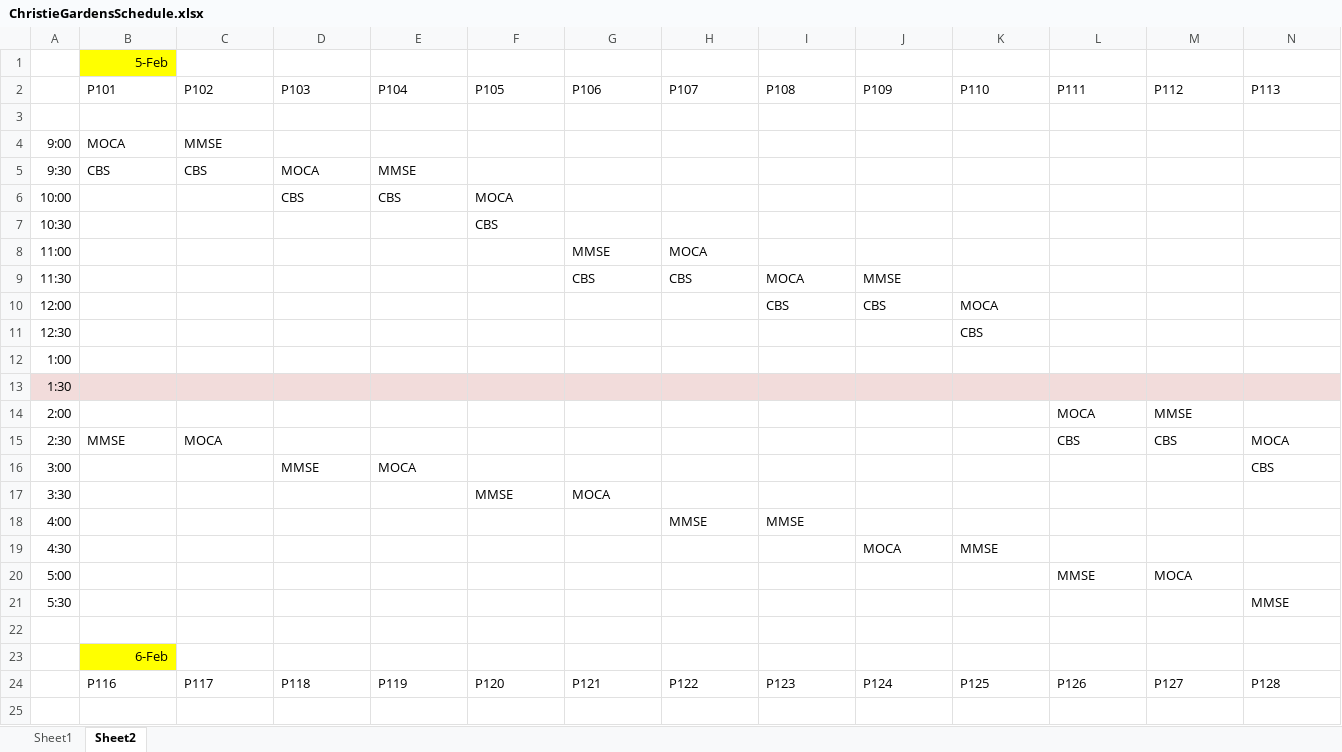
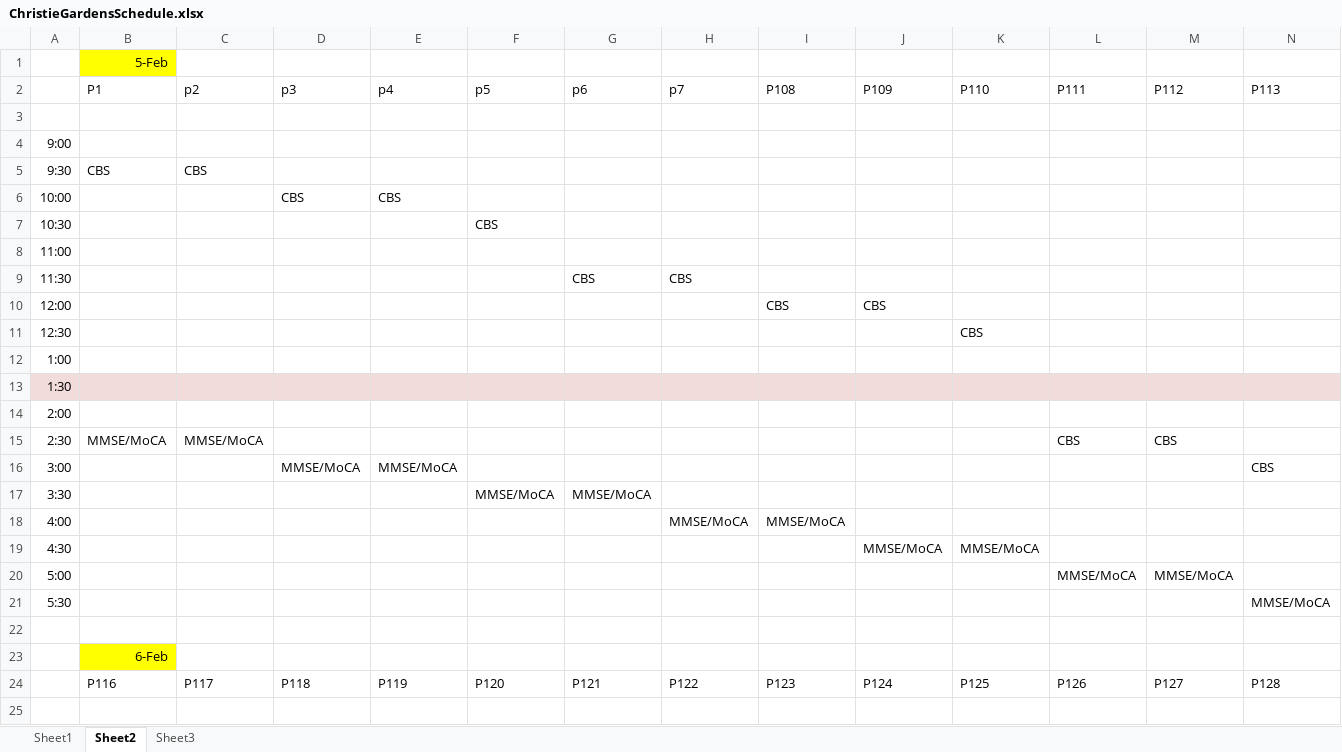
Before and after one commit to asternin/PhDProject, an Excel workbook: CBS/ChristieGardensSchedule.xlsx, sheet Sheet2, drawn as a sheet; only a part is shown; values as stored, in another font and other column widths than the file's, no borders; the diff covers the shown part only; the diff names each change by its address in the sheet, - before the commit and + after, or states it on an @@ line.

```diff
--- a/CBS/ChristieGardensSchedule.xlsx (sheet Sheet2)
+++ b/CBS/ChristieGardensSchedule.xlsx (sheet Sheet2)
+sheet tab: Sheet3
-B2: P101
+B2: P1
-C2: P102
+C2: p2
-D2: P103
+D2: p3
-E2: P104
+E2: p4
-F2: P105
+F2: p5
-G2: P106
+G2: p6
-H2: P107
+H2: p7
-B4 (P1): MOCA
+B4 (P1): (empty)
-C4 (p2): MMSE
+C4 (p2): (empty)
-D5 (p3): MOCA
+D5 (p3): (empty)
-E5 (p4): MMSE
+E5 (p4): (empty)
-F6 (p5): MOCA
+F6 (p5): (empty)
-G8 (p6): MMSE
+G8 (p6): (empty)
-H8 (p7): MOCA
+H8 (p7): (empty)
-I9 (P108): MOCA
+I9 (P108): (empty)
-J9 (P109): MMSE
+J9 (P109): (empty)
-K10 (P110): MOCA
+K10 (P110): (empty)
-L14 (P111): MOCA
+L14 (P111): (empty)
-M14 (P112): MMSE
+M14 (P112): (empty)
-B15 (P1): MMSE
+B15 (P1): MMSE/MoCA
-C15 (p2): MOCA
+C15 (p2): MMSE/MoCA
-N15 (P113): MOCA
+N15 (P113): (empty)
-D16 (p3): MMSE
+D16 (p3): MMSE/MoCA
-E16 (p4): MOCA
+E16 (p4): MMSE/MoCA
-F17 (p5): MMSE
+F17 (p5): MMSE/MoCA
-G17 (p6): MOCA
+G17 (p6): MMSE/MoCA
-H18 (p7): MMSE
+H18 (p7): MMSE/MoCA
-I18 (P108): MMSE
+I18 (P108): MMSE/MoCA
-J19 (P109): MOCA
+J19 (P109): MMSE/MoCA
-K19 (P110): MMSE
+K19 (P110): MMSE/MoCA
-L20 (P111): MMSE
+L20 (P111): MMSE/MoCA
-M20 (P112): MOCA
+M20 (P112): MMSE/MoCA
-N21 (P113): MMSE
+N21 (P113): MMSE/MoCA
```
Also changed, not shown: 3 edited cells elsewhere in this sheet, 1 other file.
